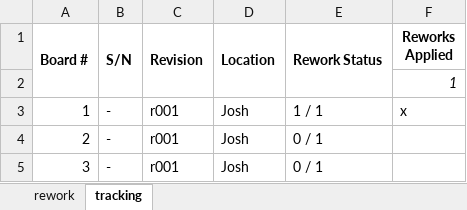
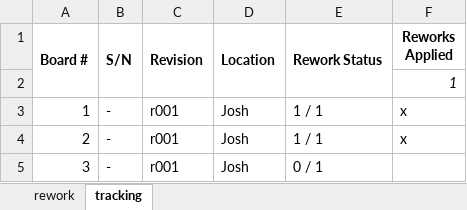
Before and after one commit to joshandnoodles/Thesis, an Excel workbook: doc/dvt/rework.xlsm, sheet tracking, drawn as a sheet; values as stored, in another font and other column widths than the file's, no borders; the diff names each change by its address in the sheet, - before the commit and + after, or states it on an @@ line.

```diff
--- a/doc/dvt/rework.xlsm (sheet tracking)
+++ b/doc/dvt/rework.xlsm (sheet tracking)
-E4 (Rework Status): 0 / 1
+E4 (Rework Status): 1 / 1
-F4 (Reworks Applied): (empty)
+F4 (Reworks Applied): x
```
Also changed, not shown: charts or pictures, 51 other files.
